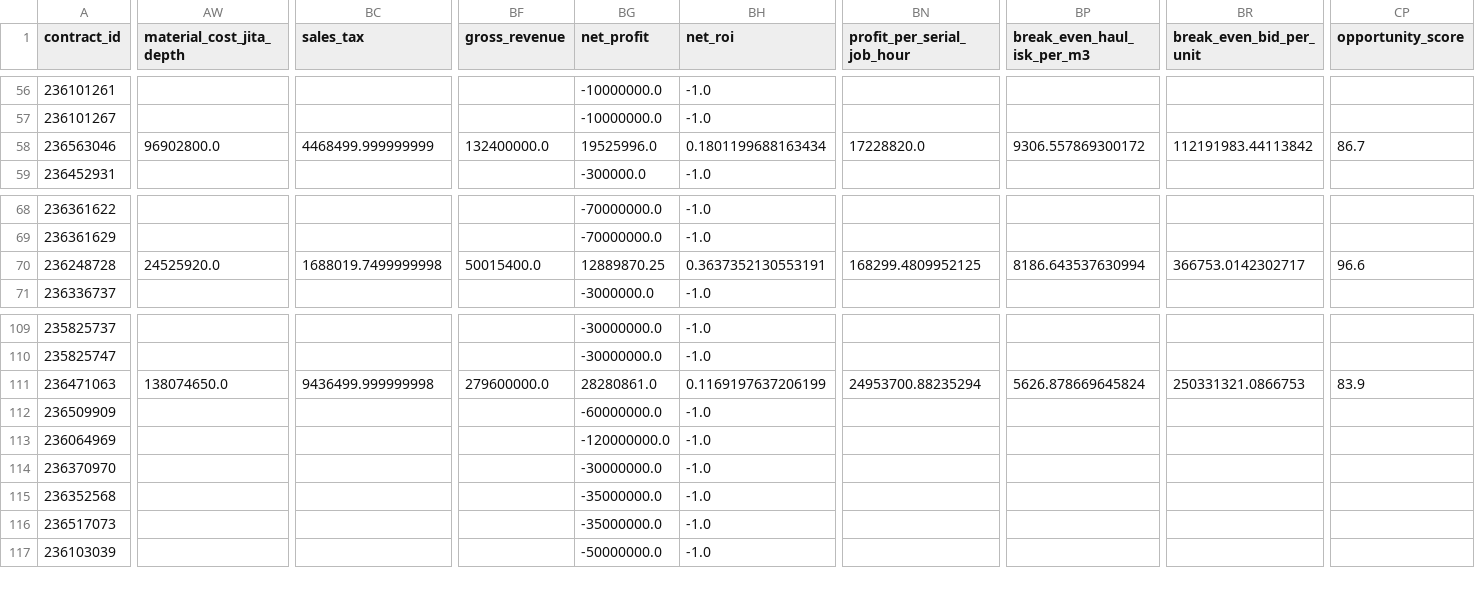
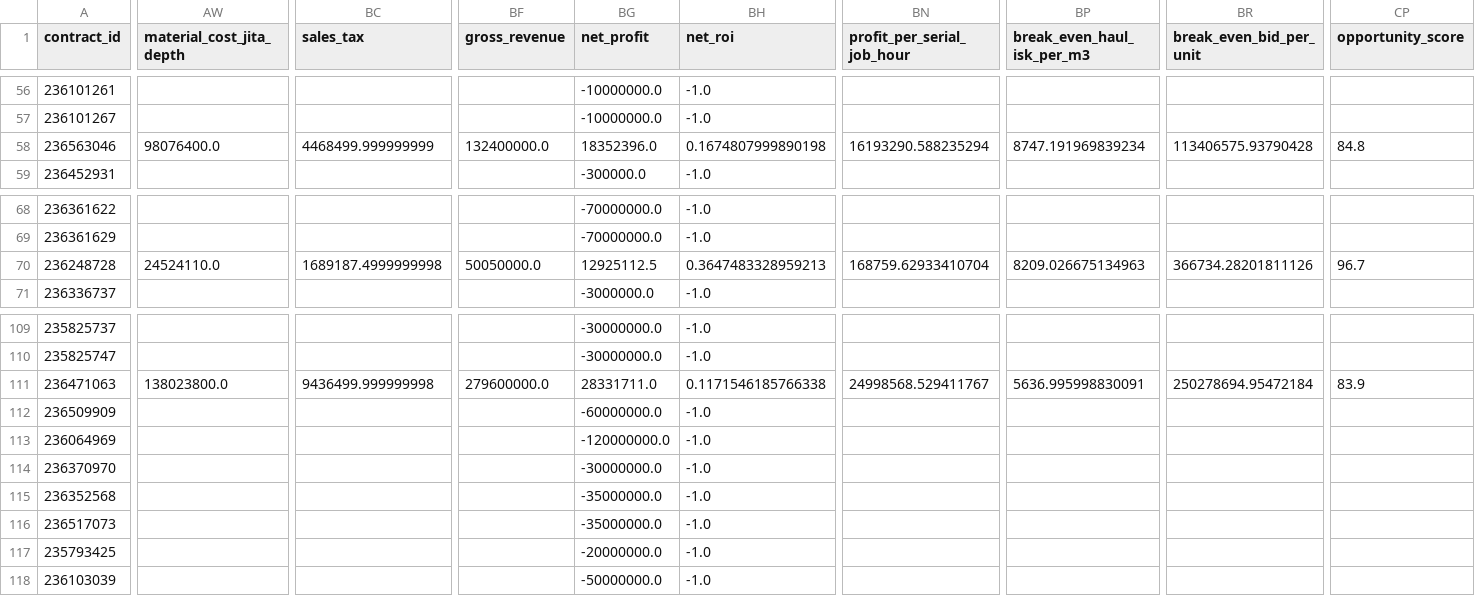
Before and after one commit to samson8964/chatgpt-eve, a CSV file: results/latest/bpc_value_opportunities.csv, drawn as a sheet; only a part is shown, gaps mark what is left out; rows hold the shown columns only; the diff covers the shown part only; the diff names each change by its address in the sheet, - before the commit and + after, or states it on an @@ line.

```diff
--- a/results/latest/bpc_value_opportunities.csv
+++ b/results/latest/bpc_value_opportunities.csv
-AW58 (material_cost_jita_depth): 96902800.0
+AW58 (material_cost_jita_depth): 98076400.0
-BG58 (net_profit): 19525996.0
+BG58 (net_profit): 18352396.0
-BH58 (net_roi): 0.1801199688163434
+BH58 (net_roi): 0.1674807999890198
-BN58 (profit_per_serial_job_hour): 17228820.0
+BN58 (profit_per_serial_job_hour): 16193290.588235294
-BP58 (break_even_haul_isk_per_m3): 9306.557869300172
+BP58 (break_even_haul_isk_per_m3): 8747.191969839234
-BR58 (break_even_bid_per_unit): 112191983.44113842
+BR58 (break_even_bid_per_unit): 113406575.93790428
-CP58 (opportunity_score): 86.7
+CP58 (opportunity_score): 84.8
-AW70 (material_cost_jita_depth): 24525920.0
+AW70 (material_cost_jita_depth): 24524110.0
-BC70 (sales_tax): 1688019.7499999998
+BC70 (sales_tax): 1689187.4999999998
-BF70 (gross_revenue): 50015400.0
+BF70 (gross_revenue): 50050000.0
-BG70 (net_profit): 12889870.25
+BG70 (net_profit): 12925112.5
-BH70 (net_roi): 0.3637352130553191
+BH70 (net_roi): 0.3647483328959213
-BN70 (profit_per_serial_job_hour): 168299.4809952125
+BN70 (profit_per_serial_job_hour): 168759.62933410704
-BP70 (break_even_haul_isk_per_m3): 8186.643537630994
+BP70 (break_even_haul_isk_per_m3): 8209.026675134963
-BR70 (break_even_bid_per_unit): 366753.0142302717
+BR70 (break_even_bid_per_unit): 366734.28201811126
-CP70 (opportunity_score): 96.6
+CP70 (opportunity_score): 96.7
-AW111 (material_cost_jita_depth): 138074650.0
+AW111 (material_cost_jita_depth): 138023800.0
-BG111 (net_profit): 28280861.0
+BG111 (net_profit): 28331711.0
-BH111 (net_roi): 0.1169197637206199
+BH111 (net_roi): 0.1171546185766338
-BN111 (profit_per_serial_job_hour): 24953700.88235294
+BN111 (profit_per_serial_job_hour): 24998568.529411767
-BP111 (break_even_haul_isk_per_m3): 5626.878669645824
+BP111 (break_even_haul_isk_per_m3): 5636.995998830091
-BR111 (break_even_bid_per_unit): 250331321.0866753
+BR111 (break_even_bid_per_unit): 250278694.95472184
+row 117: 235793425 |  |  |  | -20000000.0 | -1.0
```
Also changed, not shown: 4 edited cells elsewhere in this file, results/latest/all_executable_scored.csv, results/latest/cj_to_jita_buy.csv, 22 other files.
